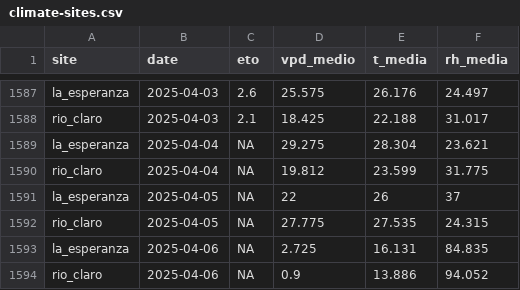
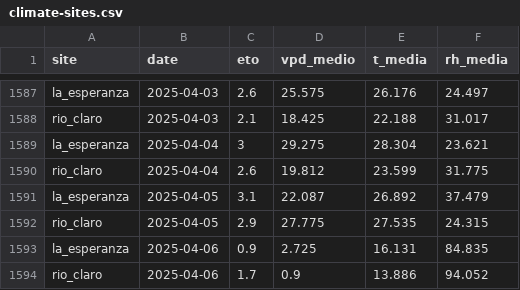
Before and after one commit to FONDEF-ID21-10297/datos_plataforma_gha, a CSV file: data/climate/climate-sites.csv, drawn as a sheet; only a part is shown, gaps mark what is left out.

```diff
--- a/data/climate/climate-sites.csv
+++ b/data/climate/climate-sites.csv
@@ -1588,7 +1588,7 @@ la_esperanza,2025-04-03,2.6,25.575,26.176,24.497
 rio_claro,2025-04-03,2.1,18.425,22.188,31.017
-la_esperanza,2025-04-04,NA,29.275,28.304,23.621
-rio_claro,2025-04-04,NA,19.812,23.599,31.775
-la_esperanza,2025-04-05,NA,22,26,37
-rio_claro,2025-04-05,NA,27.775,27.535,24.315
-la_esperanza,2025-04-06,NA,2.725,16.131,84.835
-rio_claro,2025-04-06,NA,0.9,13.886,94.052
+la_esperanza,2025-04-04,3,29.275,28.304,23.621
+rio_claro,2025-04-04,2.6,19.812,23.599,31.775
+la_esperanza,2025-04-05,3.1,22.087,26.892,37.479
+rio_claro,2025-04-05,2.9,27.775,27.535,24.315
+la_esperanza,2025-04-06,0.9,2.725,16.131,84.835
+rio_claro,2025-04-06,1.7,0.9,13.886,94.052
```
Also changed, not shown: data/potencial-csv/potencial-sites.csv, 7 other files.
